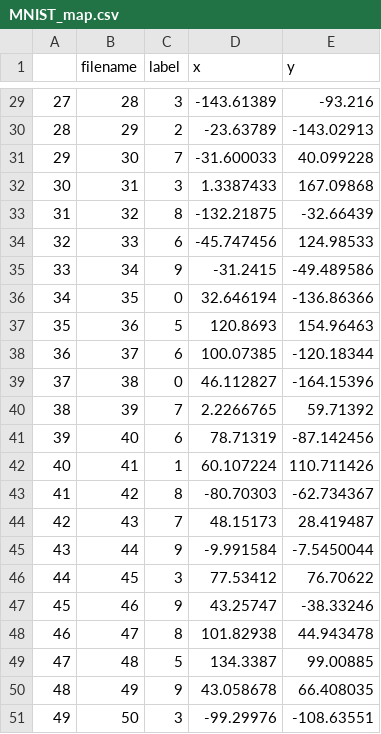
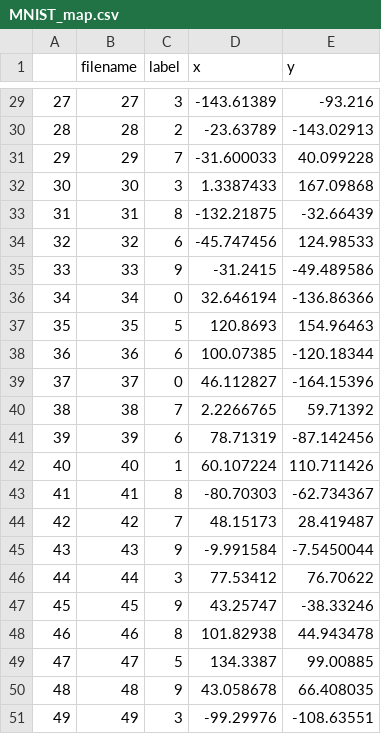
Before and after one commit to KinWaiCheuk/datavis, a CSV file: MNIST_map.csv, drawn as a sheet; only a part is shown, gaps mark what is left out; the diff covers the shown part only.

Commit message:
Corrected filenames

```diff
--- a/MNIST_map.csv
+++ b/MNIST_map.csv
@@ -29,23 +29,23 @@
-27,28,3,-143.61389,-93.216
-28,29,2,-23.63789,-143.02913
-29,30,7,-31.600033,40.099228
-30,31,3,1.3387433,167.09868
-31,32,8,-132.21875,-32.66439
-32,33,6,-45.747456,124.98533
-33,34,9,-31.2415,-49.489586
-34,35,0,32.646194,-136.86366
-35,36,5,120.8693,154.96463
-36,37,6,100.07385,-120.18344
-37,38,0,46.112827,-164.15396
-38,39,7,2.2266765,59.71392
-39,40,6,78.71319,-87.142456
-40,41,1,60.107224,110.711426
-41,42,8,-80.70303,-62.734367
-42,43,7,48.15173,28.419487
-43,44,9,-9.991584,-7.5450044
-44,45,3,77.53412,76.70622
-45,46,9,43.25747,-38.33246
-46,47,8,101.82938,44.943478
-47,48,5,134.3387,99.00885
-48,49,9,43.058678,66.408035
-49,50,3,-99.29976,-108.63551
+27,27,3,-143.61389,-93.216
+28,28,2,-23.63789,-143.02913
+29,29,7,-31.600033,40.099228
+30,30,3,1.3387433,167.09868
+31,31,8,-132.21875,-32.66439
+32,32,6,-45.747456,124.98533
+33,33,9,-31.2415,-49.489586
+34,34,0,32.646194,-136.86366
+35,35,5,120.8693,154.96463
+36,36,6,100.07385,-120.18344
+37,37,0,46.112827,-164.15396
+38,38,7,2.2266765,59.71392
+39,39,6,78.71319,-87.142456
+40,40,1,60.107224,110.711426
+41,41,8,-80.70303,-62.734367
+42,42,7,48.15173,28.419487
+43,43,9,-9.991584,-7.5450044
+44,44,3,77.53412,76.70622
+45,45,9,43.25747,-38.33246
+46,46,8,101.82938,44.943478
+47,47,5,134.3387,99.00885
+48,48,9,43.058678,66.408035
+49,49,3,-99.29976,-108.63551
```
Also changed, not shown: 27 edited cells elsewhere in this file.
